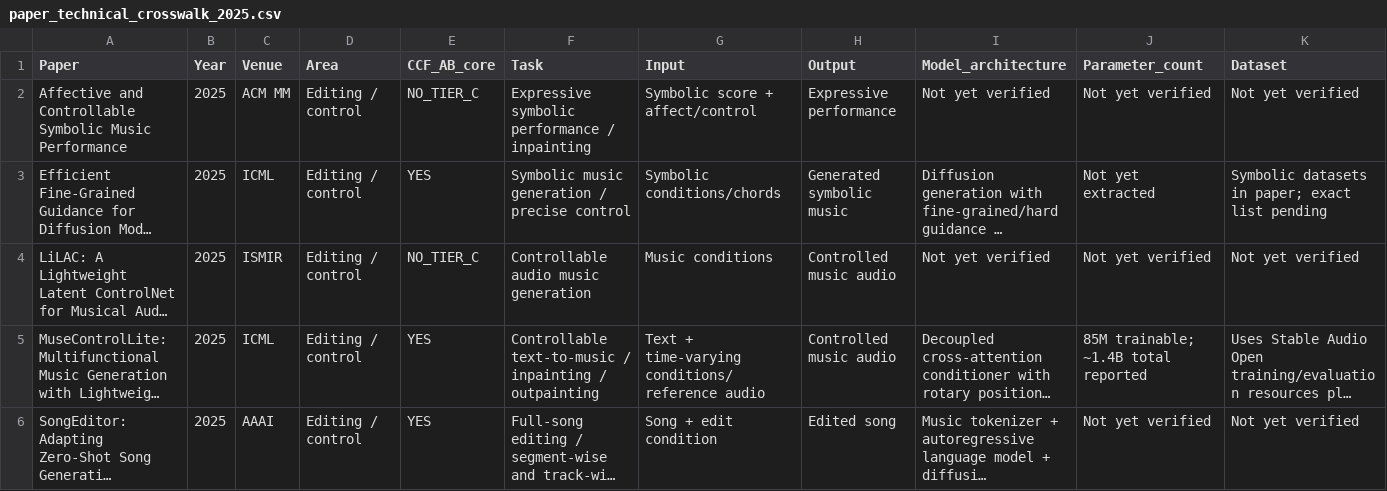
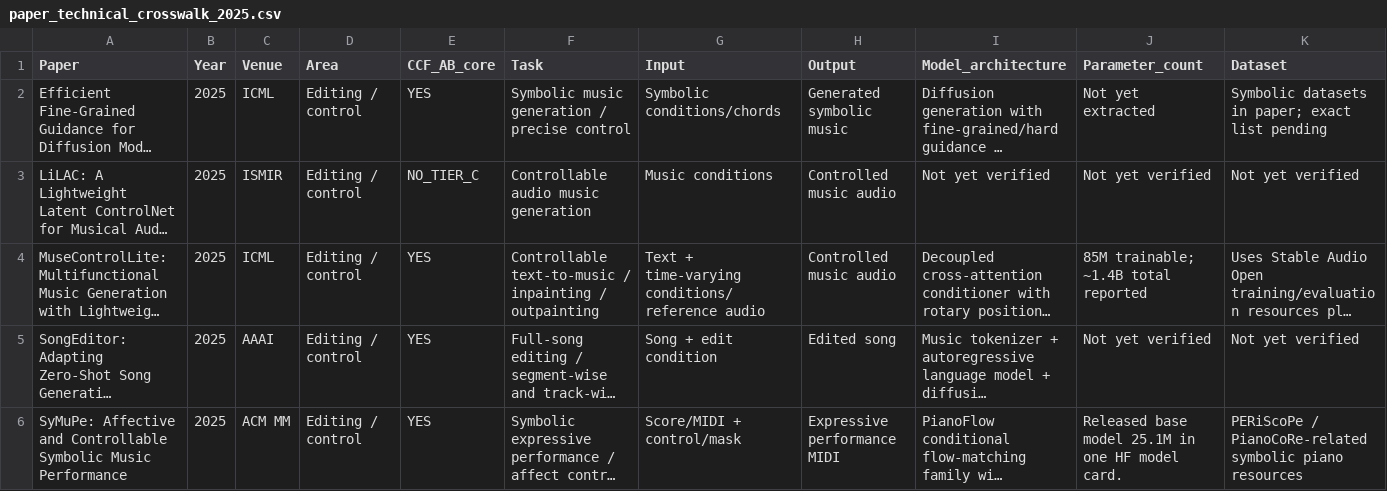
Before and after one commit to zyh123599/music-ai-foundation-model-survey-resources, a CSV file: resources/technical/paper_technical_crosswalk_2025.csv, drawn as a sheet; only a part is shown; the shorter side is filled out with more unchanged rows; long unchanged cells end in …; rows hold the shown columns only; the diff names each change by its address in the sheet, - before the commit and + after, or states it on an @@ line.

Commit message:
Remove confirmed duplicate SyMuPe title variant

```diff
--- a/resources/technical/paper_technical_crosswalk_2025.csv
+++ b/resources/technical/paper_technical_crosswalk_2025.csv
-row 2: Affective and Controllable Symbolic Music Performance | 2025 | ACM MM | Editing / control | NO_TIER_C | Expressive symbolic performance / inpainting | Symbolic score + affect/control | Expressive performance | Not yet verified | Not yet verified | Not yet verified
```
